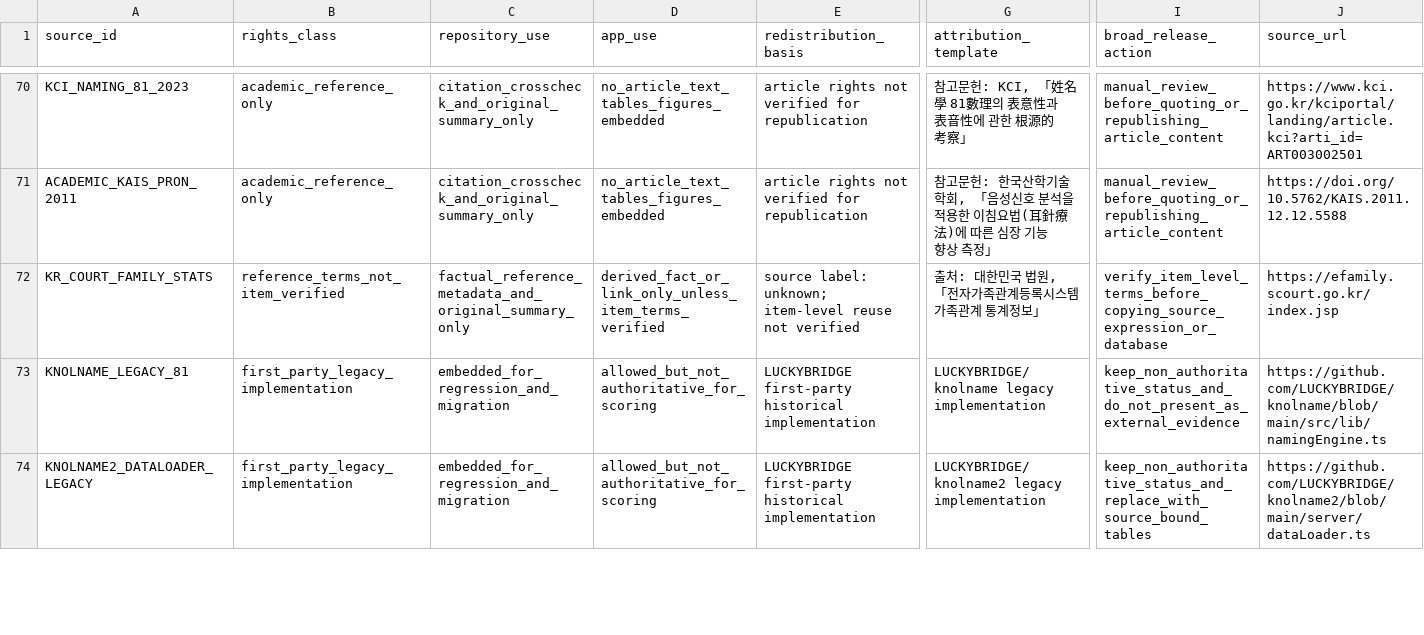
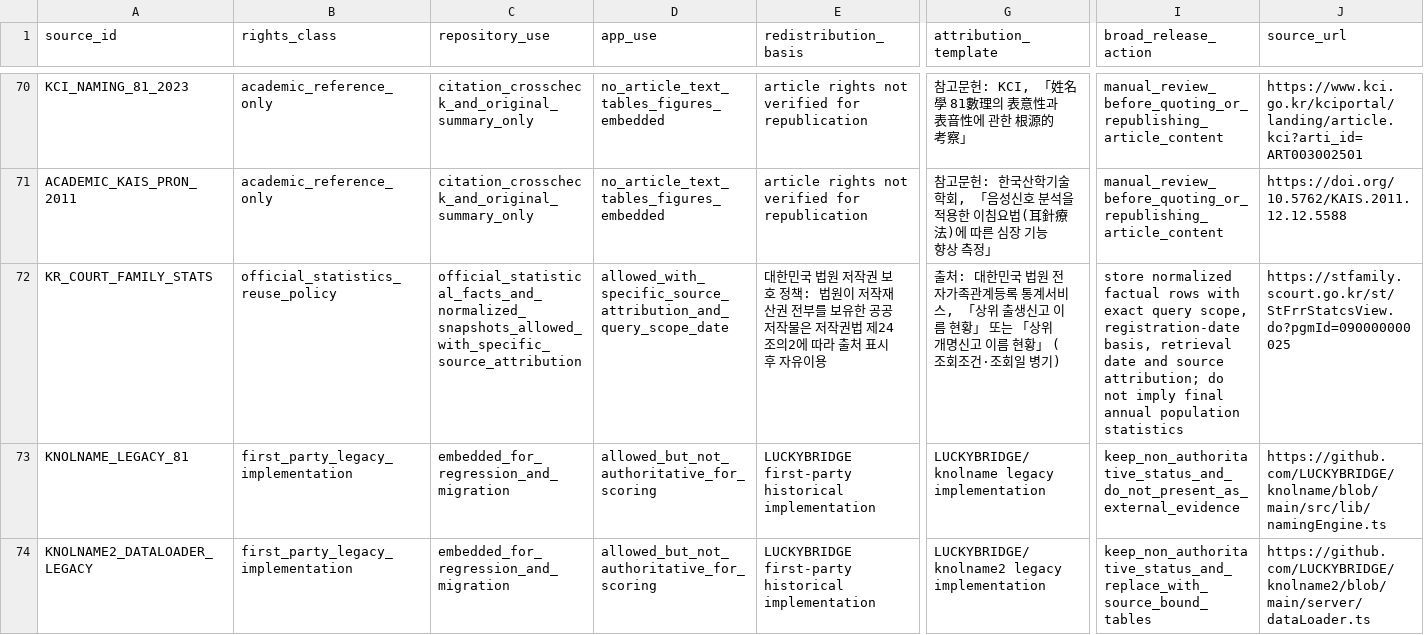
Before and after one commit to LUCKYBRIDGE/name, a CSV file: data/meta/source-rights.csv, drawn as a sheet; only a part is shown, gaps mark what is left out; the diff names each change by its address in the sheet, - before the commit and + after, or states it on an @@ line.

Commit message:
meta: classify court name statistics as attributable public data

```diff
--- a/data/meta/source-rights.csv
+++ b/data/meta/source-rights.csv
-B72 (rights_class): reference_terms_not_item_verified
+B72 (rights_class): official_statistics_reuse_policy
-C72 (repository_use): factual_reference_metadata_and_original_summary_only
+C72 (repository_use): official_statistical_facts_and_normalized_snapshots_allowed_with_specific_source_attribution
-D72 (app_use): derived_fact_or_link_only_unless_item_terms_verified
+D72 (app_use): allowed_with_specific_source_attribution_and_query_scope_date
-E72 (redistribution_basis): source label: unknown; item-level reuse not verified
+E72 (redistribution_basis): 대한민국 법원 저작권 보호 정책: 법원이 저작재산권 전부를 보유한 공공저작물은 저작권법 제24조의2에 따라 출처 표시 후 자유이용
-G72 (attribution_template): …국 법원, 「전자가족관계등록시스템 가족관계 통계정보」
+G72 (attribution_template): …국 법원 전자가족관계등록 통계서비스, 「상위 출생신고 이름 현황」 또는 「상위 개명신고 이름 현황」 (조회조건·조회일 병기)
-I72 (broad_release_action): verify_item_level_terms_before_copying_source_expression_or_database
+I72 (broad_release_action): store normalized factual rows with exact query scope, registration-date basis, retrieval date and source attribution; do not imply final annual population statistics
-J72 (source_url): https://efamily.scourt.go.kr/index.jsp
+J72 (source_url): https://stfamily.scourt.go.kr/st/StFrrStatcsView.do?pgmId=090000000025
```
